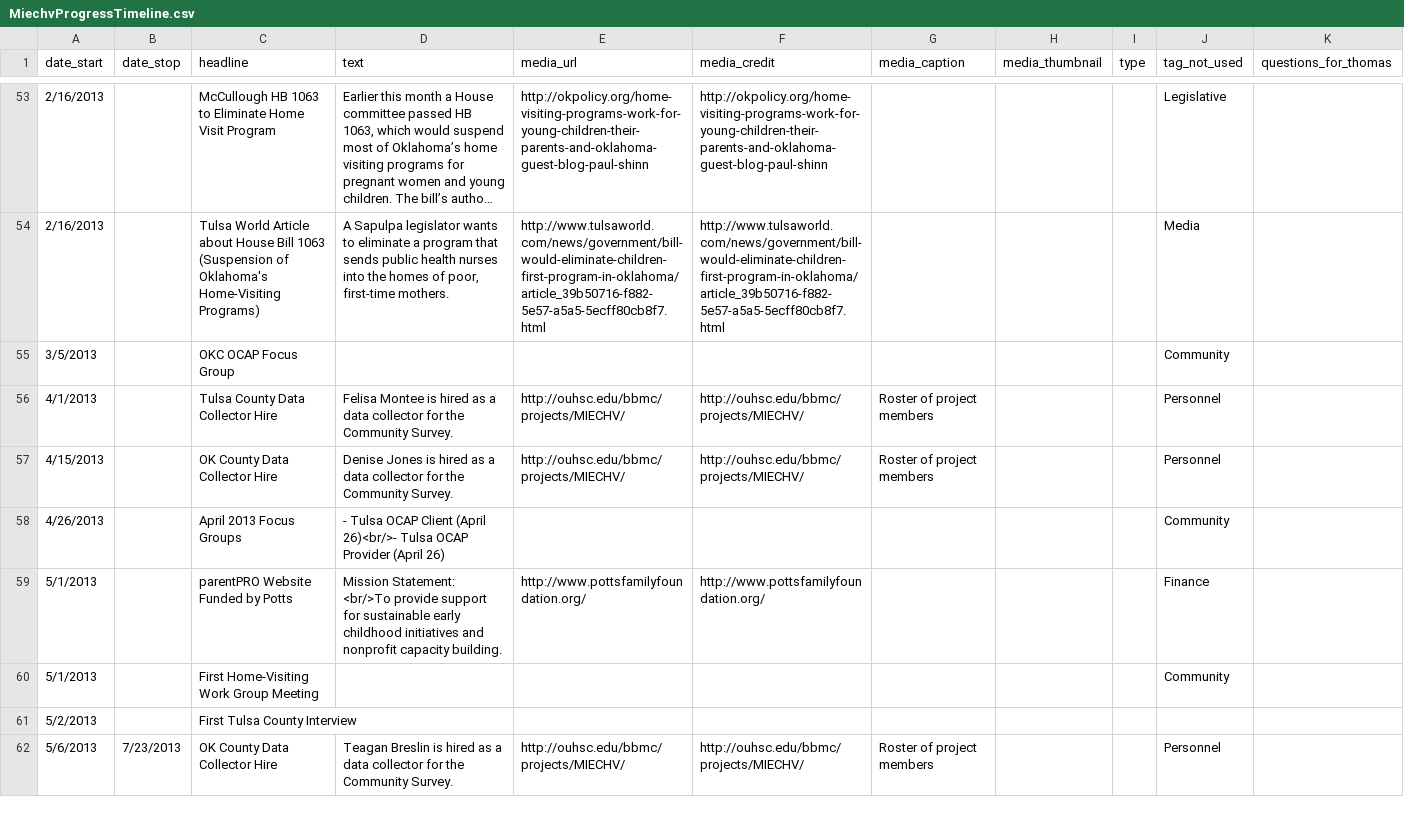
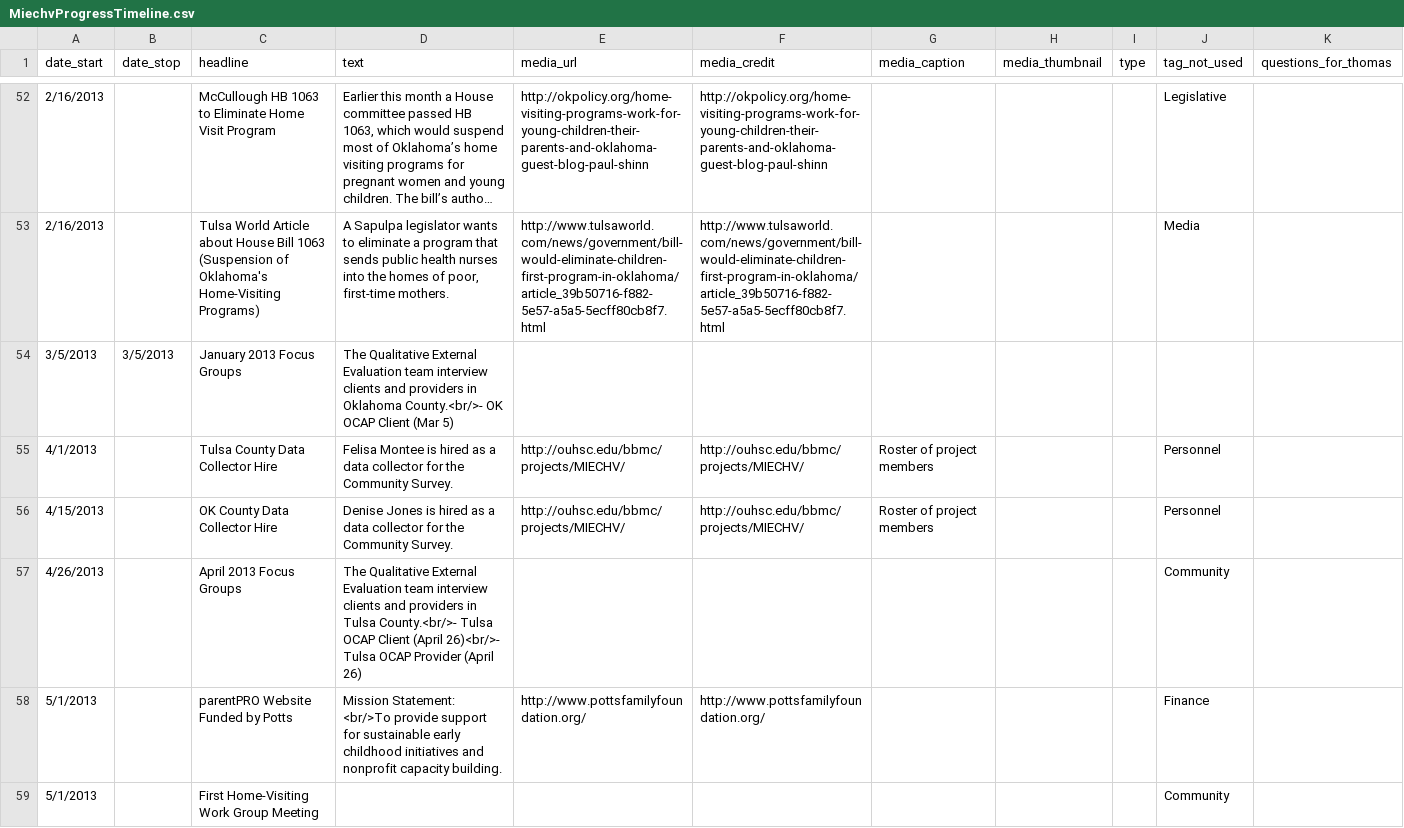
Before and after one commit to OuhscBbmc/MReportingPublic, a CSV file: DataPhiFree/Raw/MiechvProgressTimeline.csv, drawn as a sheet; only a part is shown, gaps mark what is left out; the shorter side is filled out with more unchanged rows; long unchanged cells end in …; the diff covers the shown part only.

Commit message:
Tidy focus groups

```diff
--- a/DataPhiFree/Raw/MiechvProgressTimeline.csv
+++ b/DataPhiFree/Raw/MiechvProgressTimeline.csv
@@ -54,6 +53,6 @@ date_start,date_stop,headline,text,media_url,media_credit,media_caption,media_th
 2/16/2013,,Tulsa World Article about House Bill 1063 (Suspension of Oklahoma's Home-Visiting Programs),"A Sapulpa legislator wants to eliminate a program that sends public health nurses into the homes of poor, first-time mothers.",http://www.tulsaworld.com/news/government/bill-would-eliminate-children-first-program-in-oklahoma/article_39b50716-f882-5e57-a5a5-5ecff80cb8f7.html,http://www.tulsaworld.com/news/government/bill-would-eliminate-children-first-program-in-oklahoma/article_39b50716-f882-5e57-a5a5-5ecff80cb8f7.html,,,,Media,
-3/5/2013,,OKC OCAP Focus Group,,,,,,,Community,
+3/5/2013,3/5/2013,January 2013 Focus Groups,The Qualitative External Evaluation team interview clients and providers in Oklahoma County.<br/>- OK OCAP Client (Mar 5),,,,,,,
 4/1/2013,,Tulsa County Data Collector Hire,Felisa Montee is hired as a data collector for the Community Survey.,http://ouhsc.edu/bbmc/projects/MIECHV/,http://ouhsc.edu/bbmc/projects/MIECHV/,Roster of project members,,,Personnel,
 4/15/2013,,OK County Data Collector Hire,Denise Jones is hired as a data collector for the Community Survey.,http://ouhsc.edu/bbmc/projects/MIECHV/,http://ouhsc.edu/bbmc/projects/MIECHV/,Roster of project members,,,Personnel,
-4/26/2013,,April 2013 Focus Groups,- Tulsa OCAP Client (April 26)<br/>- Tulsa OCAP Provider (April 26),,,,,,Community,
+4/26/2013,,April 2013 Focus Groups,The Qualitative External Evaluation team interview clients and providers in Tulsa County.<br/>- Tulsa OCAP Client (April 26)<br/>- Tulsa OCAP Provider (April 26),,,,,,Community,
 5/1/2013,,parentPRO Website Funded by Potts,Mission Statement: <br/>To provide support for sustainable early childhood initiatives and nonprofit capacity building.,http://www.pottsfamilyfoundation.org/,http://www.pottsfamilyfoundation.org/,,,,Finance,
```
Also changed, not shown: 1 added row, 3 removed rows and 3 edited cells elsewhere in this file, 2 other files.
